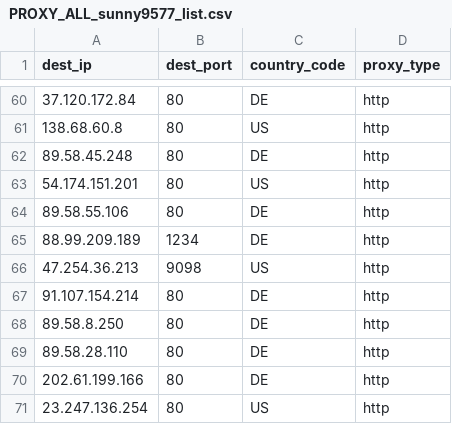
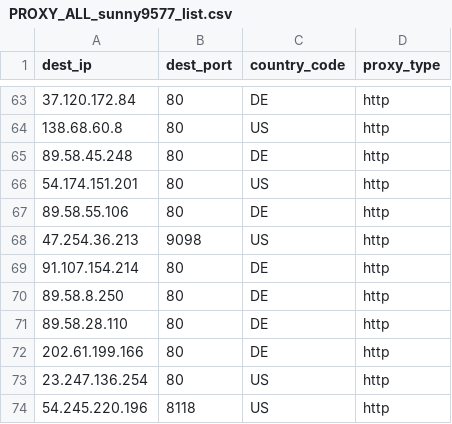
Before and after one commit to yassirusa/awesome-lists, a CSV file: Lists/PROXY/sunny9577_proxy-scraper/PROXY_ALL_sunny9577_list.csv, drawn as a sheet; only a part is shown, gaps mark what is left out; the shorter side is filled out with more unchanged rows; removed rows and columns are numbered as before the commit, all else as after; the diff covers the shown part only; the diff names each change by its address in the sheet, - before the commit and + after, or states it on an @@ line.

```diff
--- a/Lists/PROXY/sunny9577_proxy-scraper/PROXY_ALL_sunny9577_list.csv
+++ b/Lists/PROXY/sunny9577_proxy-scraper/PROXY_ALL_sunny9577_list.csv
-row 65: 88.99.209.189 | 1234 | DE | http
```
Also changed, not shown: 4 added rows and 1 removed row elsewhere in this file.
